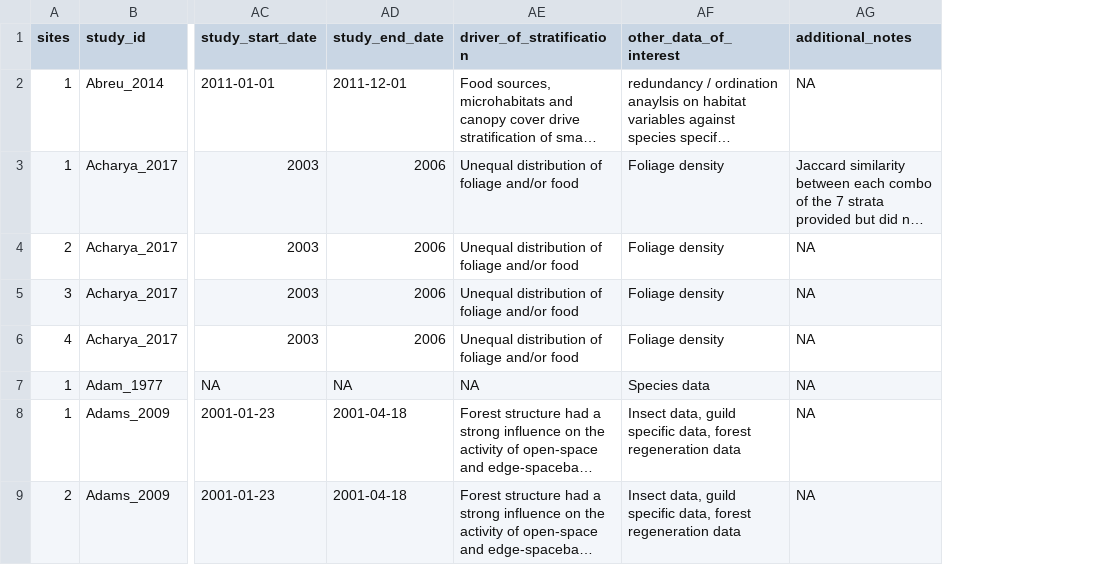
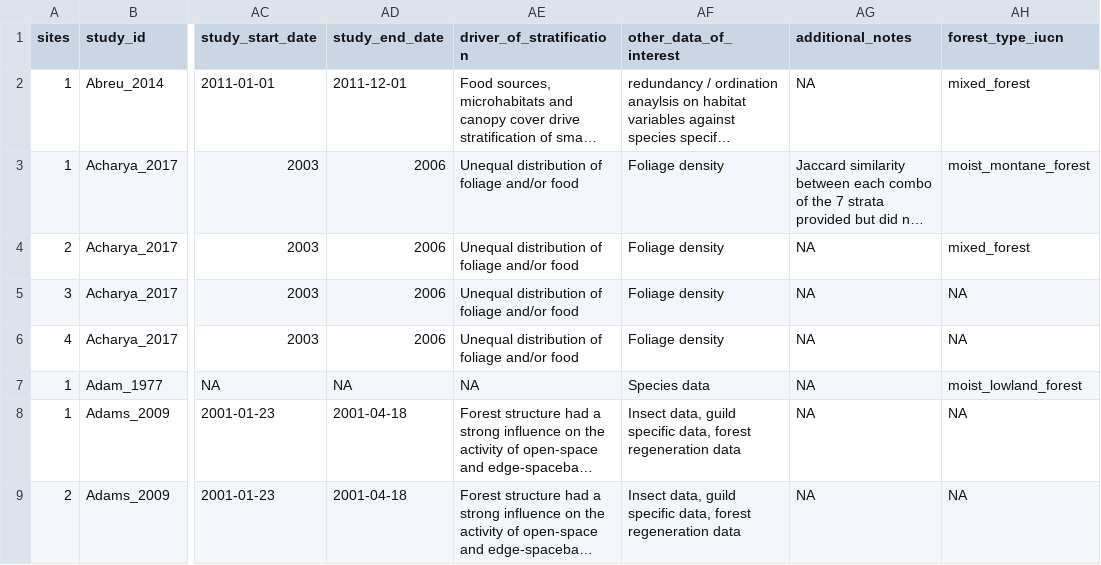
Before and after one commit to schefferslab/Vert-Strata-Meta, a CSV file: data/stripped_data/intermediate/intermediate_sites.csv, drawn as a sheet; only a part is shown, gaps mark what is left out; long unchanged cells end in …; the diff covers the shown part only; the diff names each change by its address in the sheet, - before the commit and + after, or states it on an @@ line.

Commit message:
ran 01_sites_curation for curated site data

```diff
--- a/data/stripped_data/intermediate/intermediate_sites.csv
+++ b/data/stripped_data/intermediate/intermediate_sites.csv
+column AH (forest_type_iucn), rows 2-9: mixed_forest | moist_montane_forest | mixed_forest | NA | NA | moist_lowland_forest | NA | NA
```
Also changed, not shown: 3 added rows, 1 removed row and 7 edited cells elsewhere in this file.
